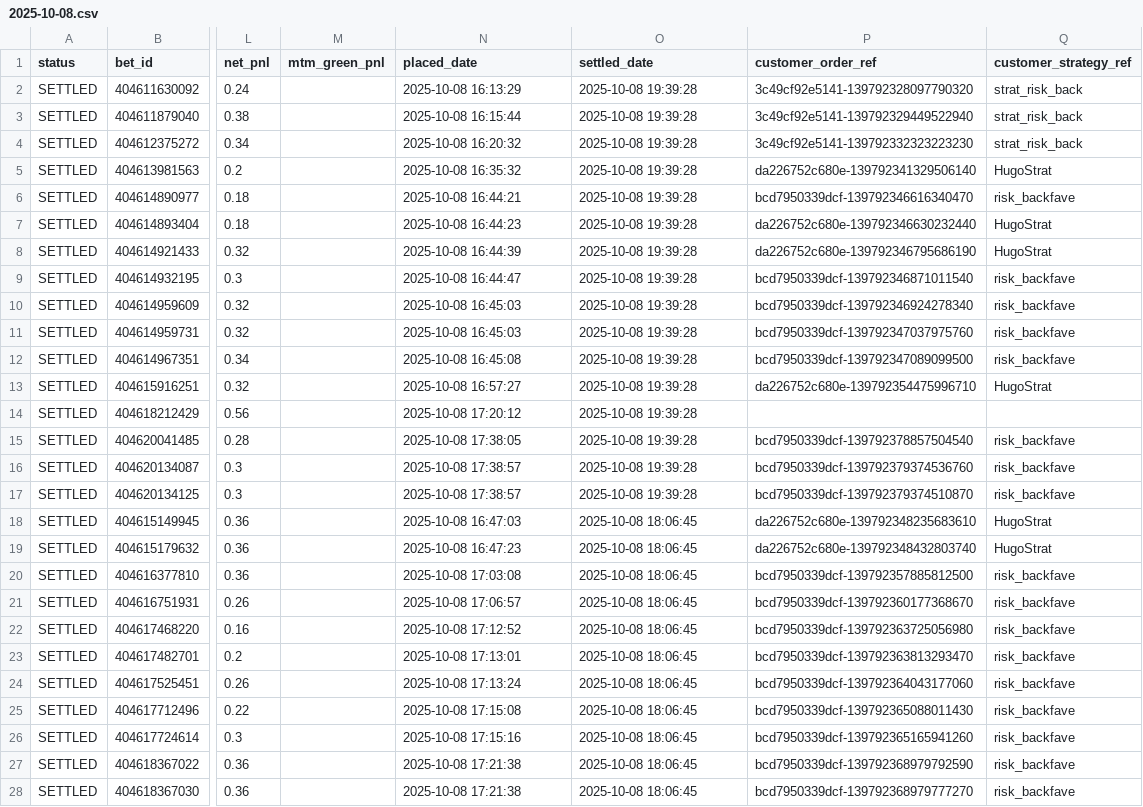
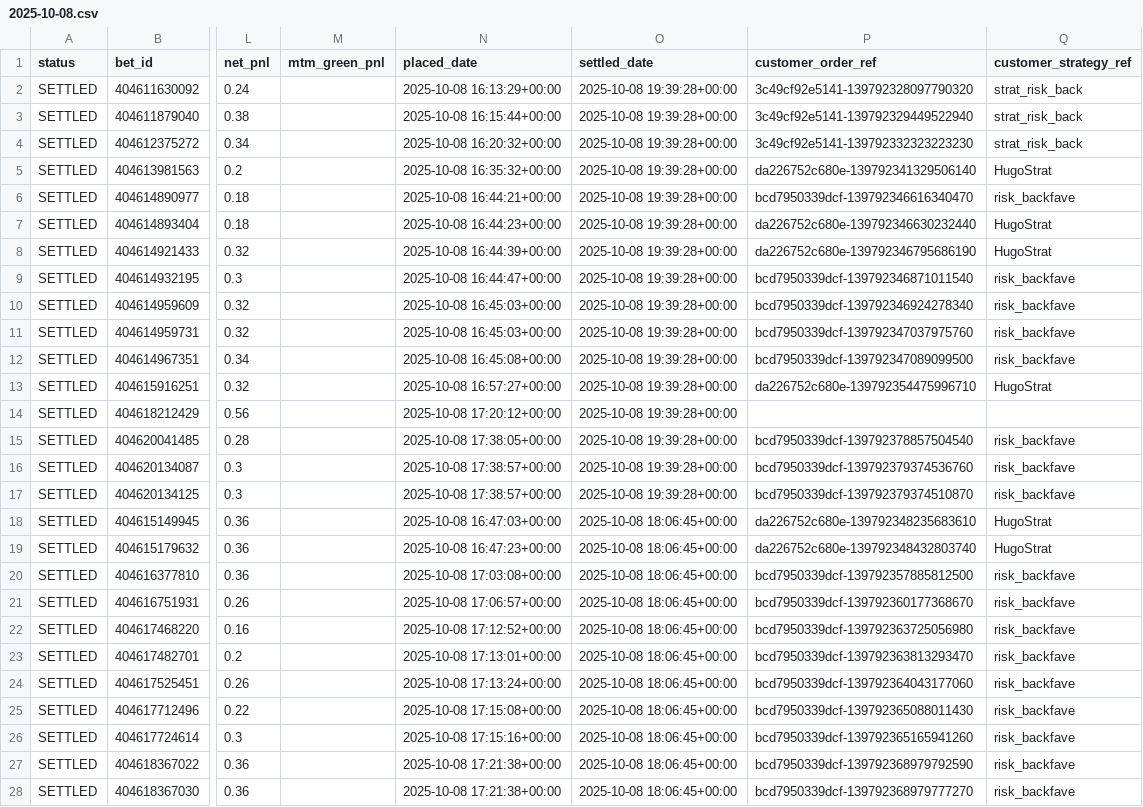
Before and after one commit to coush001/betfair_profitbox, a CSV file: store/trade_csv/2025-10-08.csv, drawn as a sheet; only a part is shown, gaps mark what is left out; the diff covers the shown part only; the diff names each change by its address in the sheet, - before the commit and + after, or states it on an @@ line.

```diff
--- a/store/trade_csv/2025-10-08.csv
+++ b/store/trade_csv/2025-10-08.csv
-N2 (placed_date): 2025-10-08 16:13:29
+N2 (placed_date): 2025-10-08 16:13:29+00:00
-O2:O17 (settled_date): 2025-10-08 19:39:28
+O2:O17 (settled_date): 2025-10-08 19:39:28+00:00
-N3 (placed_date): 2025-10-08 16:15:44
+N3 (placed_date): 2025-10-08 16:15:44+00:00
-N4 (placed_date): 2025-10-08 16:20:32
+N4 (placed_date): 2025-10-08 16:20:32+00:00
-N5 (placed_date): 2025-10-08 16:35:32
+N5 (placed_date): 2025-10-08 16:35:32+00:00
-N6 (placed_date): 2025-10-08 16:44:21
+N6 (placed_date): 2025-10-08 16:44:21+00:00
-N7 (placed_date): 2025-10-08 16:44:23
+N7 (placed_date): 2025-10-08 16:44:23+00:00
-N8 (placed_date): 2025-10-08 16:44:39
+N8 (placed_date): 2025-10-08 16:44:39+00:00
-N9 (placed_date): 2025-10-08 16:44:47
+N9 (placed_date): 2025-10-08 16:44:47+00:00
-N10:N11 (placed_date): 2025-10-08 16:45:03
+N10:N11 (placed_date): 2025-10-08 16:45:03+00:00
-N12 (placed_date): 2025-10-08 16:45:08
+N12 (placed_date): 2025-10-08 16:45:08+00:00
-N13 (placed_date): 2025-10-08 16:57:27
+N13 (placed_date): 2025-10-08 16:57:27+00:00
-N14 (placed_date): 2025-10-08 17:20:12
+N14 (placed_date): 2025-10-08 17:20:12+00:00
-N15 (placed_date): 2025-10-08 17:38:05
+N15 (placed_date): 2025-10-08 17:38:05+00:00
-N16:N17 (placed_date): 2025-10-08 17:38:57
+N16:N17 (placed_date): 2025-10-08 17:38:57+00:00
-N18 (placed_date): 2025-10-08 16:47:03
+N18 (placed_date): 2025-10-08 16:47:03+00:00
-O18:O28 (settled_date): 2025-10-08 18:06:45
+O18:O28 (settled_date): 2025-10-08 18:06:45+00:00
-N19 (placed_date): 2025-10-08 16:47:23
+N19 (placed_date): 2025-10-08 16:47:23+00:00
-N20 (placed_date): 2025-10-08 17:03:08
+N20 (placed_date): 2025-10-08 17:03:08+00:00
-N21 (placed_date): 2025-10-08 17:06:57
+N21 (placed_date): 2025-10-08 17:06:57+00:00
-N22 (placed_date): 2025-10-08 17:12:52
+N22 (placed_date): 2025-10-08 17:12:52+00:00
-N23 (placed_date): 2025-10-08 17:13:01
+N23 (placed_date): 2025-10-08 17:13:01+00:00
-N24 (placed_date): 2025-10-08 17:13:24
+N24 (placed_date): 2025-10-08 17:13:24+00:00
-N25 (placed_date): 2025-10-08 17:15:08
+N25 (placed_date): 2025-10-08 17:15:08+00:00
-N26 (placed_date): 2025-10-08 17:15:16
+N26 (placed_date): 2025-10-08 17:15:16+00:00
-N27:N28 (placed_date): 2025-10-08 17:21:38
+N27:N28 (placed_date): 2025-10-08 17:21:38+00:00
```
Also changed, not shown: 100 edited cells elsewhere in this file, store/account_stats/date_equity_pnl.csv, store/trade_csv/2025-10-09.csv, 27 other files.
